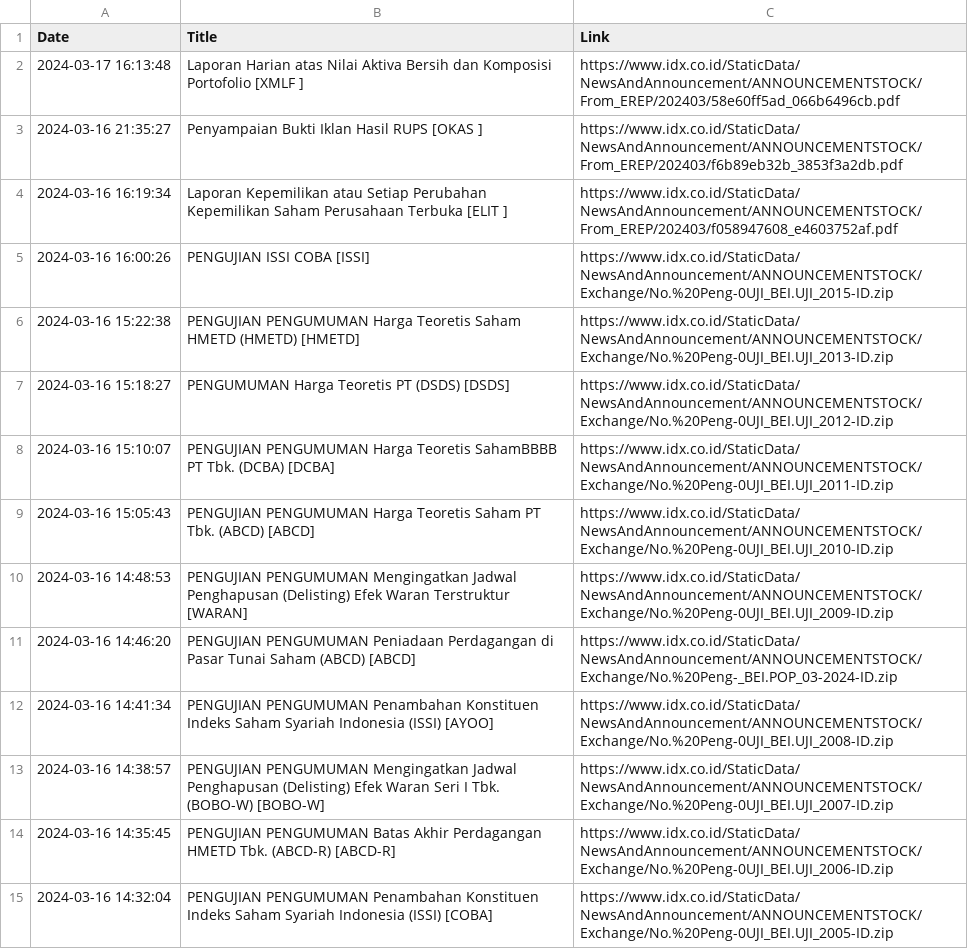
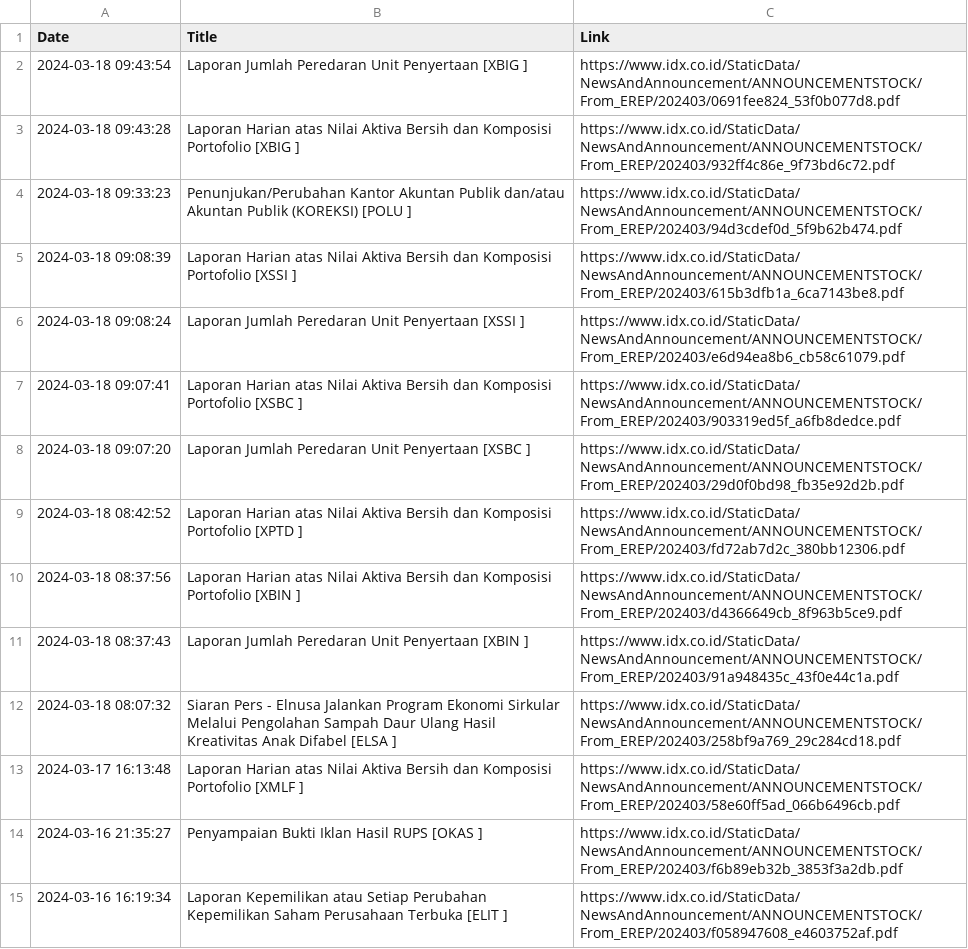
Before and after one commit to ImNash-Fahmi/IDX-Bot-Notification-for-Whatsapp, a CSV file: Keterbukaan Informasi.csv, drawn as a sheet; only a part is shown; the shorter side is filled out with more unchanged rows.

```diff
--- a/Keterbukaan Informasi.csv
+++ b/Keterbukaan Informasi.csv
@@ -1,2 +1,13 @@
 Date,Title,Link
+2024-03-18 09:43:54,Laporan Jumlah Peredaran Unit Penyertaan [XBIG ],https://www.idx.co.id/StaticData/NewsAndAnnouncement/ANNOUNCEMENTSTOCK/From_EREP/202403/0691fee824_53f0b077d8.pdf
+2024-03-18 09:43:28,Laporan Harian atas Nilai Aktiva Bersih dan Komposisi Portofolio [XBIG ],https://www.idx.co.id/StaticData/NewsAndAnnouncement/ANNOUNCEMENTSTOCK/From_EREP/202403/932ff4c86e_9f73bd6c72.pdf
+2024-03-18 09:33:23,Penunjukan/Perubahan Kantor Akuntan Publik dan/atau Akuntan Publik (KOREKSI) [POLU ],https://www.idx.co.id/StaticData/NewsAndAnnouncement/ANNOUNCEMENTSTOCK/From_EREP/202403/94d3cdef0d_5f9b62b474.pdf
+2024-03-18 09:08:39,Laporan Harian atas Nilai Aktiva Bersih dan Komposisi Portofolio [XSSI ],https://www.idx.co.id/StaticData/NewsAndAnnouncement/ANNOUNCEMENTSTOCK/From_EREP/202403/615b3dfb1a_6ca7143be8.pdf
+2024-03-18 09:08:24,Laporan Jumlah Peredaran Unit Penyertaan [XSSI ],https://www.idx.co.id/StaticData/NewsAndAnnouncement/ANNOUNCEMENTSTOCK/From_EREP/202403/e6d94ea8b6_cb58c61079.pdf
+2024-03-18 09:07:41,Laporan Harian atas Nilai Aktiva Bersih dan Komposisi Portofolio [XSBC ],https://www.idx.co.id/StaticData/NewsAndAnnouncement/ANNOUNCEMENTSTOCK/From_EREP/202403/903319ed5f_a6fb8dedce.pdf
+2024-03-18 09:07:20,Laporan Jumlah Peredaran Unit Penyertaan [XSBC ],https://www.idx.co.id/StaticData/NewsAndAnnouncement/ANNOUNCEMENTSTOCK/From_EREP/202403/29d0f0bd98_fb35e92d2b.pdf
+2024-03-18 08:42:52,Laporan Harian atas Nilai Aktiva Bersih dan Komposisi Portofolio [XPTD ],https://www.idx.co.id/StaticData/NewsAndAnnouncement/ANNOUNCEMENTSTOCK/From_EREP/202403/fd72ab7d2c_380bb12306.pdf
+2024-03-18 08:37:56,Laporan Harian atas Nilai Aktiva Bersih dan Komposisi Portofolio [XBIN ],https://www.idx.co.id/StaticData/NewsAndAnnouncement/ANNOUNCEMENTSTOCK/From_EREP/202403/d4366649cb_8f963b5ce9.pdf
+2024-03-18 08:37:43,Laporan Jumlah Peredaran Unit Penyertaan [XBIN ],https://www.idx.co.id/StaticData/NewsAndAnnouncement/ANNOUNCEMENTSTOCK/From_EREP/202403/91a948435c_43f0e44c1a.pdf
+2024-03-18 08:07:32,Siaran Pers - Elnusa Jalankan Program Ekonomi Sirkular Melalui Pengolahan Sampah Daur Ulang Hasil Kreativitas Anak Difabel [ELSA ],https://www.idx.co.id/StaticData/NewsAndAnnouncement/ANNOUNCEMENTSTOCK/From_EREP/202403/258bf9a769_29c284cd18.pdf
 2024-03-17 16:13:48,Laporan Harian atas Nilai Aktiva Bersih dan Komposisi Portofolio [XMLF ],https://www.idx.co.id/StaticData/NewsAndAnnouncement/ANNOUNCEMENTSTOCK/From_EREP/202403/58e60ff5ad_066b6496cb.pdf
```
